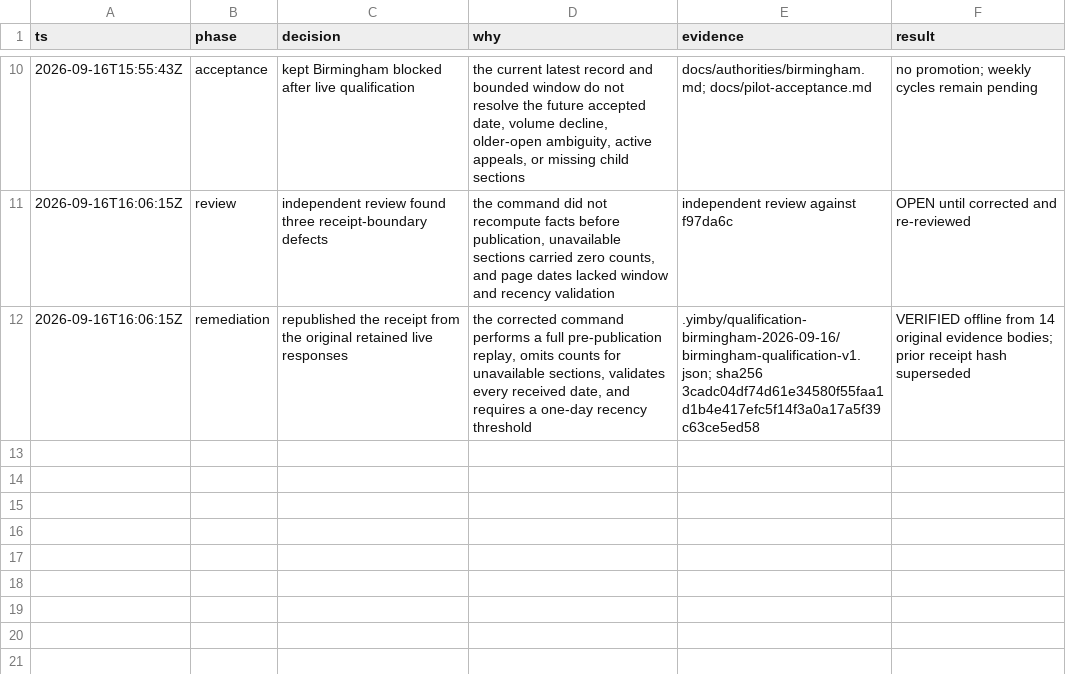
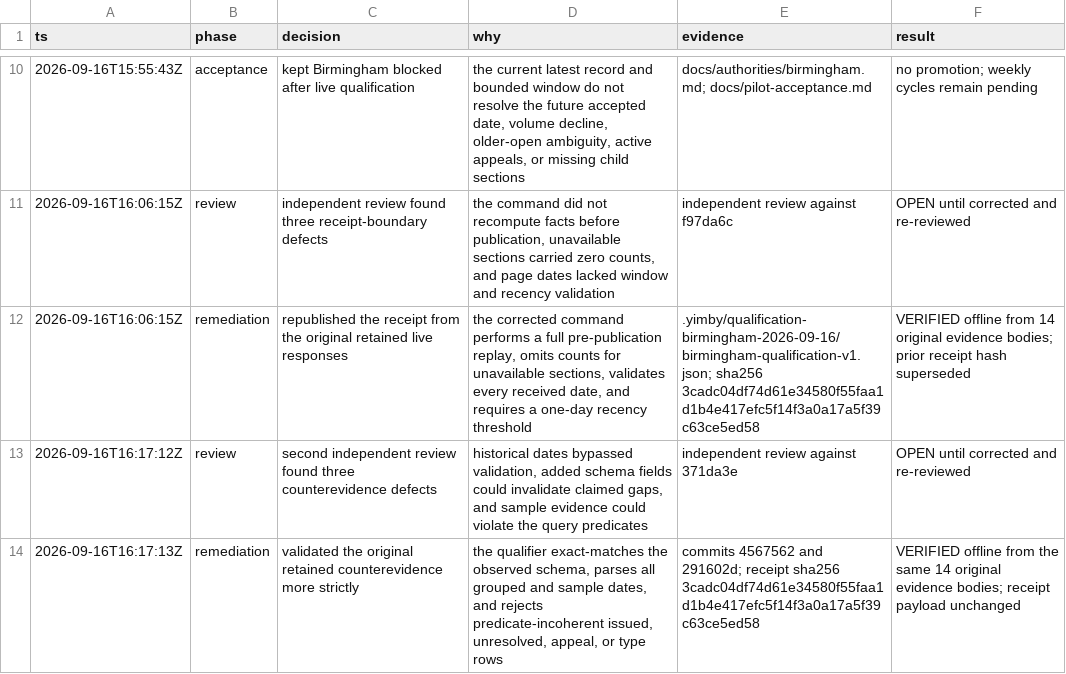
Before and after one commit to kstathou/uk-planning-applications, a TSV file: .audit/birmingham-qualification.tsv, drawn as a sheet; only a part is shown, gaps mark what is left out; the diff names each change by its address in the sheet, - before the commit and + after, or states it on an @@ line.

```diff
--- a/.audit/birmingham-qualification.tsv
+++ b/.audit/birmingham-qualification.tsv
+row 13: 2026-09-16T16:17:12Z | review | second independent review found three counterevidence defects | historical dates bypassed validation, added schema fields could invalidate claimed gaps, and sample evidence could violate the query predicates | independent review against 371da3e | OPEN until corrected and re-reviewed
+row 14: 2026-09-16T16:17:13Z | remediation | validated the original retained counterevidence more strictly | the qualifier exact-matches the observed schema, parses all grouped and sample dates, and rejects predicate-incoherent issued, unresolved, appeal, or type rows | commits 4567562 and 291602d; receipt sha256 3cadc04df74d61e34580f55faa1d1b4e417efc5f14f3a0a17a5f39c63ce5ed58 | VERIFIED offline from the same 14 original evidence bodies; receipt payload unchanged
```
Also changed, not shown: .audit/15-authority-implementation.tsv.
